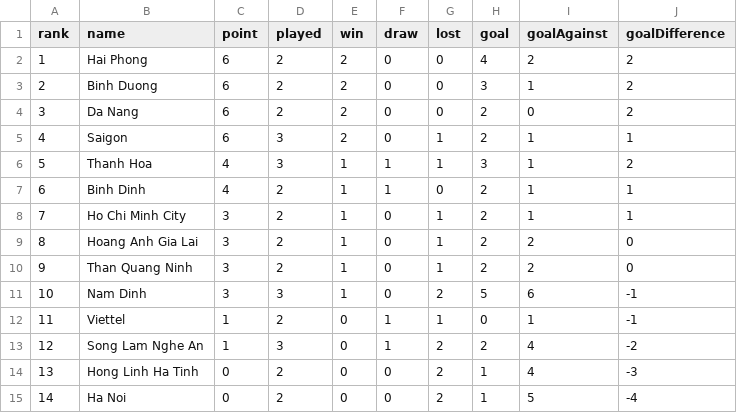
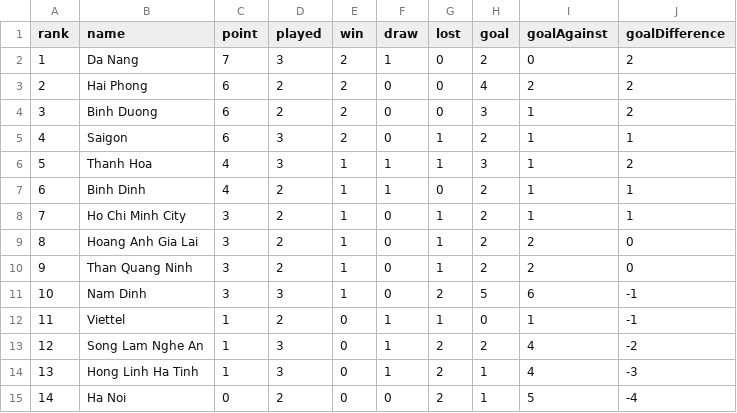
Before and after one commit to taosut/hieudoanm, a CSV file: docs/cst/sports/vleague/table.csv, drawn as a sheet; removed rows and columns are numbered as before the commit, all else as after; the diff names each change by its address in the sheet, - before the commit and + after, or states it on an @@ line.

```diff
--- a/docs/cst/sports/vleague/table.csv
+++ b/docs/cst/sports/vleague/table.csv
+row 2: 1 | Da Nang | 7 | 3 | 2 | 1 | 0 | 2 | 0 | 2
@@ column A (rank) renumbered between rows 3 and 4 @@
-row 4: 3 | Da Nang | 6 | 2 | 2 | 0 | 0 | 2 | 0 | 2
-C14 (point): 0
+C14 (point): 1
-D14 (played): 2
+D14 (played): 3
-F14 (draw): 0
+F14 (draw): 1
```
Also changed, not shown: docs/cst/sports/vleague/matches.csv, docs/usa/congress/members/house/100.csv, 14 other files.
